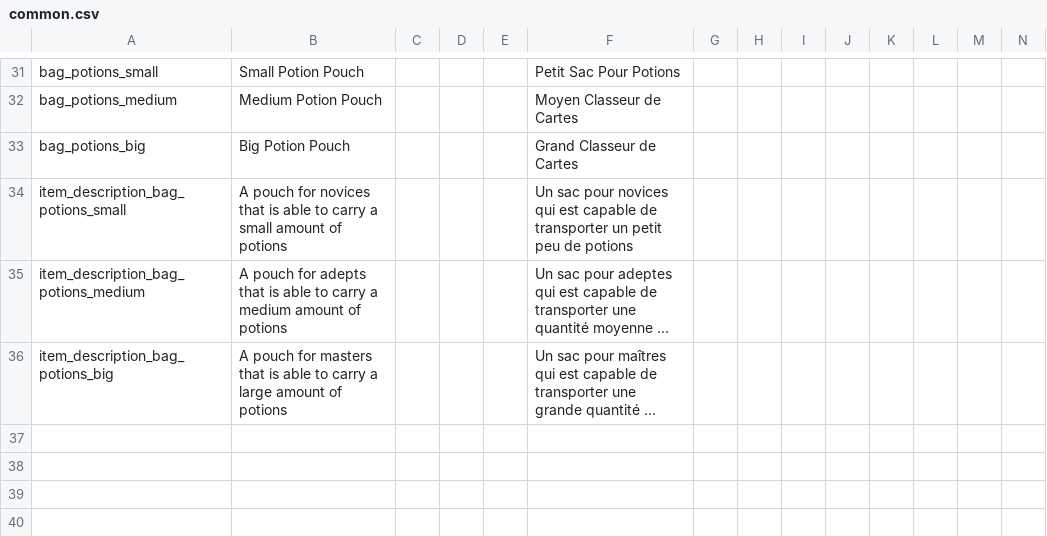
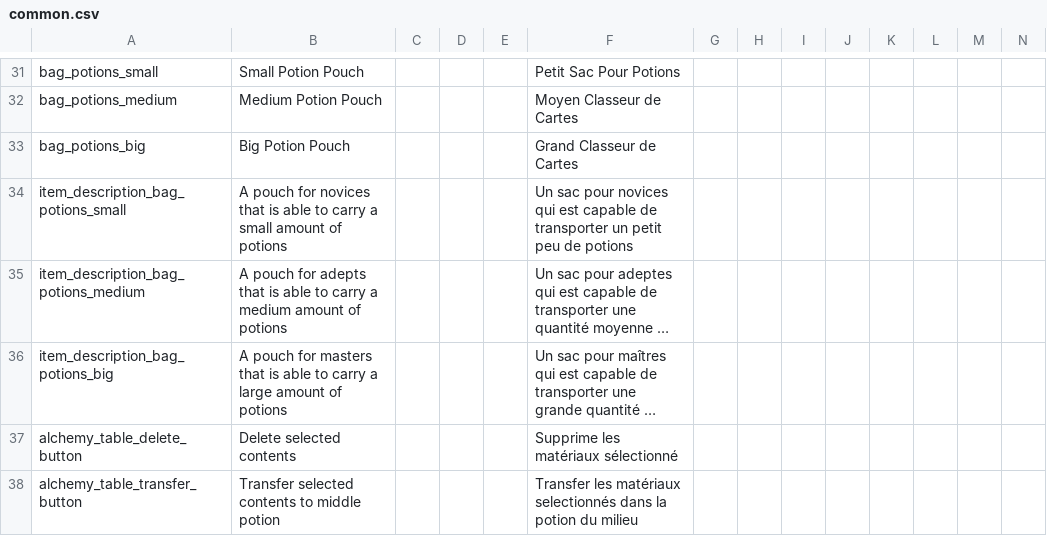
Before and after one commit to Hupaqa/Bags-Of-Many, a CSV file: translations/common.csv, drawn as a sheet; only a part is shown, gaps mark what is left out; long unchanged cells end in …; rows hold the shown columns only; the diff names each change by its address in the sheet, - before the commit and + after, or states it on an @@ line.

Commit message:
Potion mixing and potion gui.

```diff
--- a/translations/common.csv
+++ b/translations/common.csv
+row 37: alchemy_table_delete_button | Delete selected contents |  |  |  | Supprime les matériaux sélectionné
+row 38: alchemy_table_transfer_button | Transfer selected contents to middle potion |  |  |  | Transfer les matériaux selectionnés dans la potion du milieu
```
Also changed, not shown: 23 other files.
